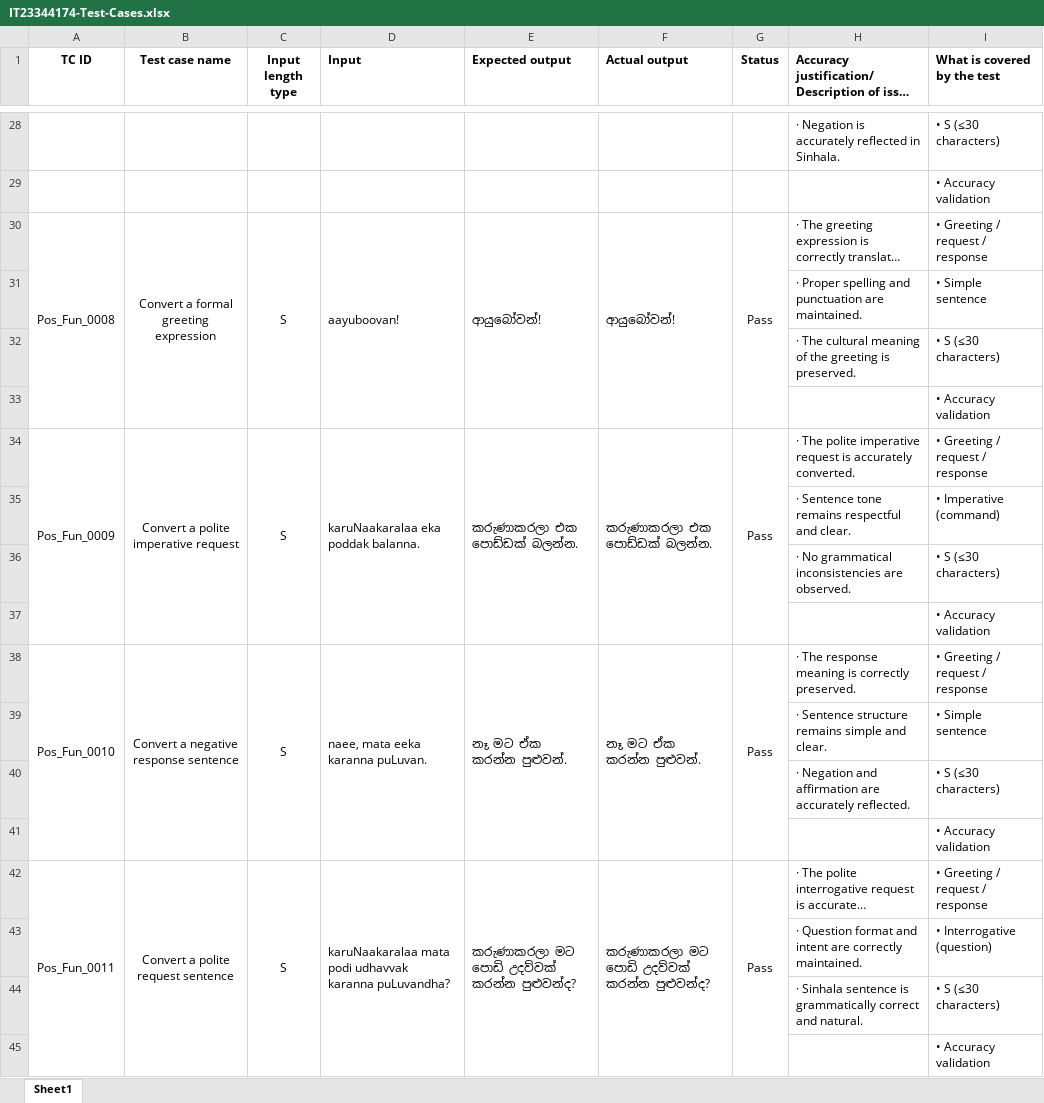
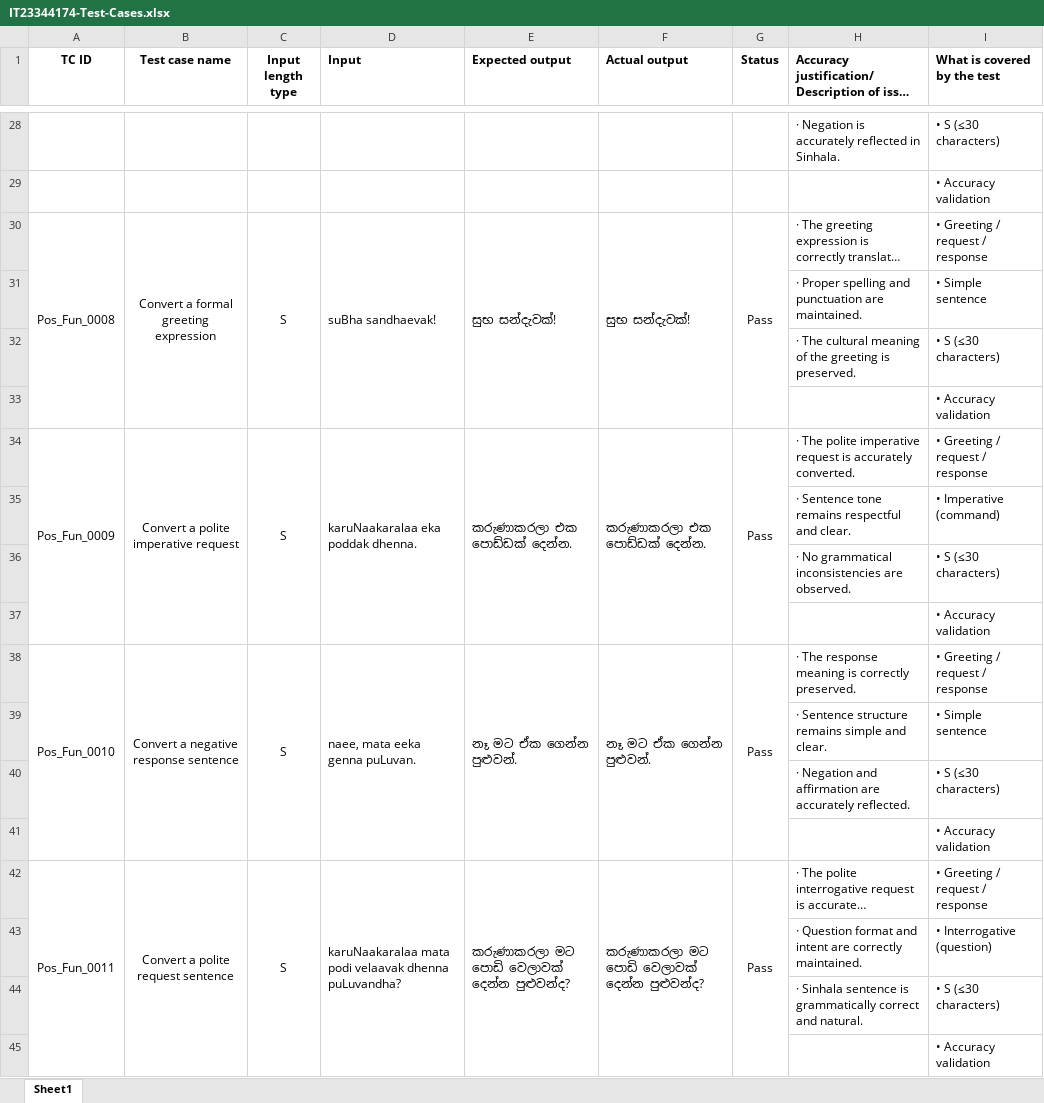
Before and after one commit to ThisulaLewhan/playwright-translator, an Excel workbook: IT23344174/test-cases/IT23344174-Test-Cases.xlsx, sheet Sheet1, drawn as a sheet; only a part is shown, gaps mark what is left out; long unchanged cells end in …; values as stored, in another font and other column widths than the file's, no borders; the diff covers the shown part only; the diff names each change by its address in the sheet, - before the commit and + after, or states it on an @@ line.

```diff
--- a/IT23344174/test-cases/IT23344174-Test-Cases.xlsx (sheet Sheet1)
+++ b/IT23344174/test-cases/IT23344174-Test-Cases.xlsx (sheet Sheet1)
-D30 (Input): aayuboovan!
+D30 (Input): suBha sandhaevak!
-E30 (Expected output): ආයුබෝවන්!
+E30 (Expected output): සුභ සන්දැවක්!
-F30 (Actual output): ආයුබෝවන්!
+F30 (Actual output): සුභ සන්දැවක්!
-D34 (Input): karuNaakaralaa eka poddak balanna.
+D34 (Input): karuNaakaralaa eka poddak dhenna.
-E34 (Expected output): කරුණාකරලා එක පොඩ්ඩක් බලන්න.
+E34 (Expected output): කරුණාකරලා එක පොඩ්ඩක් දෙන්න.
-F34 (Actual output): කරුණාකරලා එක පොඩ්ඩක් බලන්න.
+F34 (Actual output): කරුණාකරලා එක පොඩ්ඩක් දෙන්න.
-D38 (Input): naee, mata eeka karanna puLuvan.
+D38 (Input): naee, mata eeka genna puLuvan.
-E38 (Expected output): නෑ, මට ඒක කරන්න පුළුවන්.
+E38 (Expected output): නෑ, මට ඒක ගෙන්න පුළුවන්.
-F38 (Actual output): නෑ, මට ඒක කරන්න පුළුවන්.
+F38 (Actual output): නෑ, මට ඒක ගෙන්න පුළුවන්.
-D42 (Input): …mata podi udhavvak karanna puLuvandha?
+D42 (Input): …mata podi velaavak dhenna puLuvandha?
-E42 (Expected output): කරුණාකරලා මට පොඩි උදව්වක් කරන්න පුළුවන්ද?
+E42 (Expected output): කරුණාකරලා මට පොඩි වෙලාවක් දෙන්න පුළුවන්ද?
-F42 (Actual output): කරුණාකරලා මට පොඩි උදව්වක් කරන්න පුළුවන්ද?
+F42 (Actual output): කරුණාකරලා මට පොඩි වෙලාවක් දෙන්න පුළුවන්ද?
```
Also changed, not shown: 40 removed rows, 75 edited cells and merged cells elsewhere in this sheet, 1 other file.
